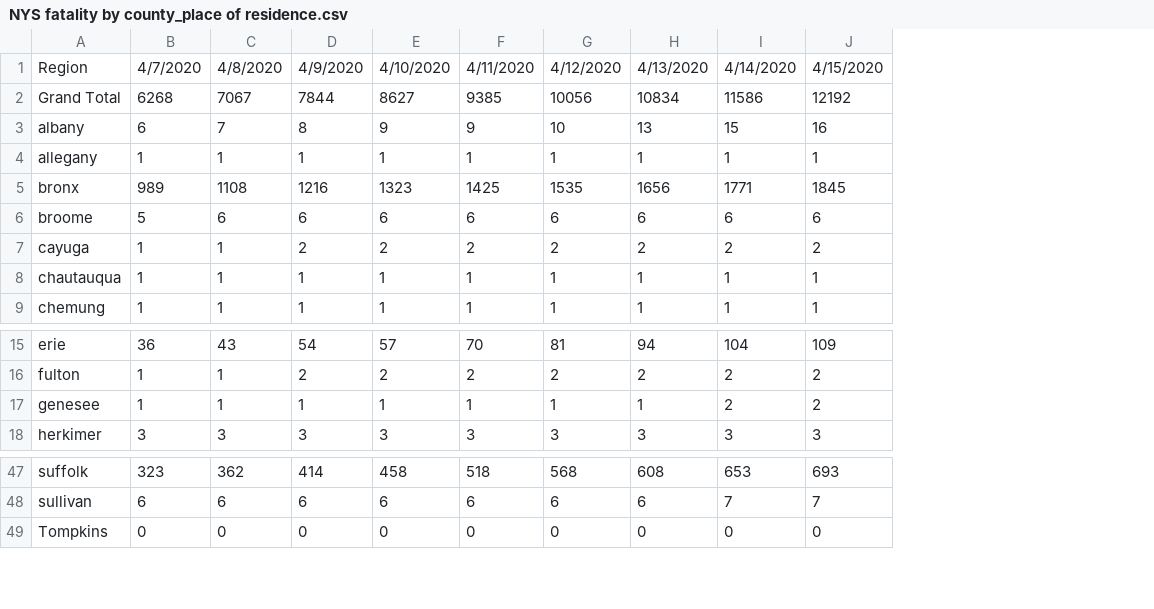
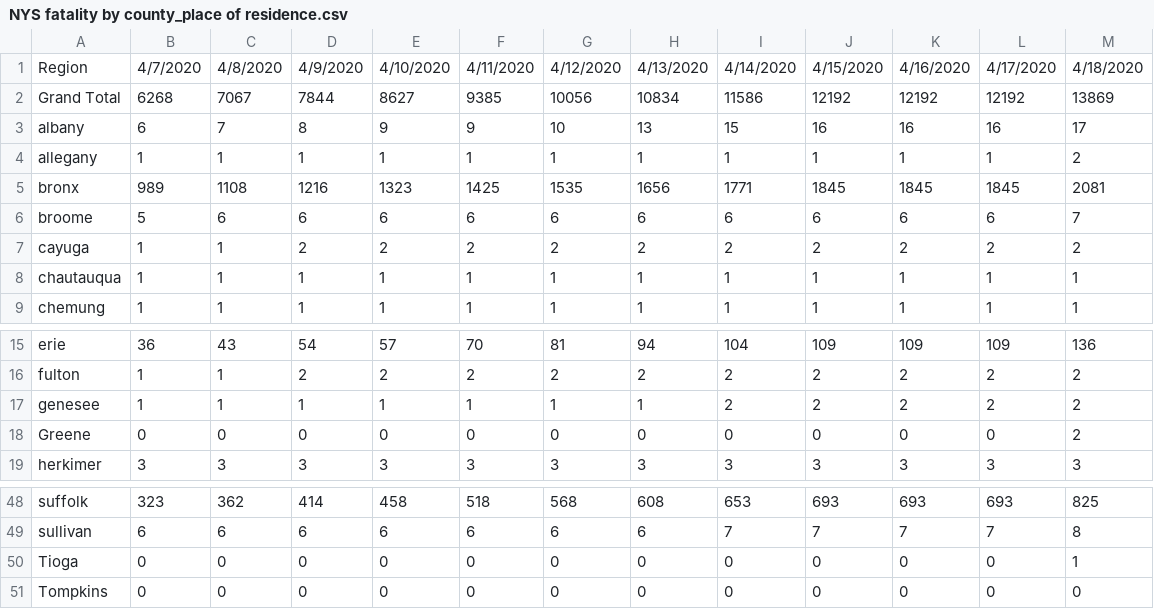
Before and after one commit to PEESEgroup/PEESE-COVID19, a CSV file: NYS fatality by county_place of residence.csv, drawn as a sheet; only a part is shown, gaps mark what is left out; the diff names each change by its address in the sheet, - before the commit and + after, or states it on an @@ line.

Commit message:
update for 4/18

```diff
--- a/NYS fatality by county_place of residence.csv
+++ b/NYS fatality by county_place of residence.csv
+column K, rows 1-9: 4/16/2020 | 12192 | 16 | 1 | 1845 | 6 | 2 | 1 | 1; rows 15-17: 109 | 2 | 2; row 19: 3; rows 48-49: 693 | 7; row 51: 0
+column L, rows 1-9: 4/17/2020 | 12192 | 16 | 1 | 1845 | 6 | 2 | 1 | 1; rows 15-17: 109 | 2 | 2; row 19: 3; rows 48-49: 693 | 7; row 51: 0
+column M, rows 1-9: 4/18/2020 | 13869 | 17 | 2 | 2081 | 7 | 2 | 1 | 1; rows 15-17: 136 | 2 | 2; row 19: 3; rows 48-49: 825 | 8; row 51: 0
+row 18: Greene | 0 | 0 | 0 | 0 | 0 | 0 | 0 | 0 | 0 | 0 | 0 | 2
+row 50: Tioga | 0 | 0 | 0 | 0 | 0 | 0 | 0 | 0 | 0 | 0 | 0 | 1
```
